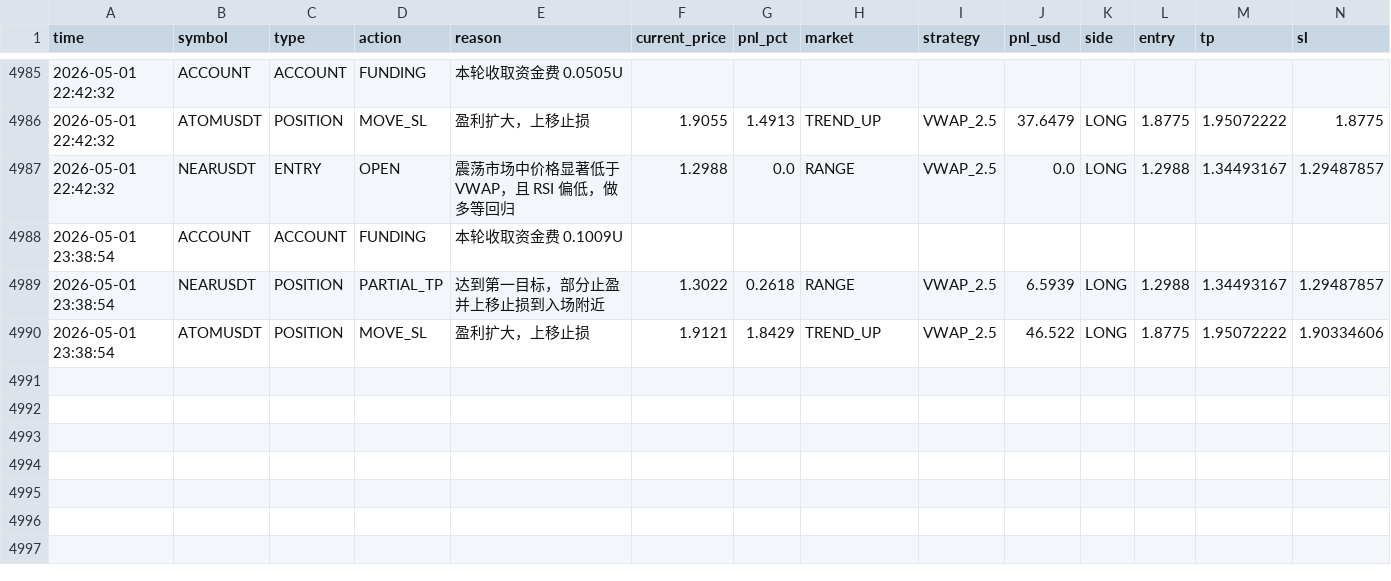
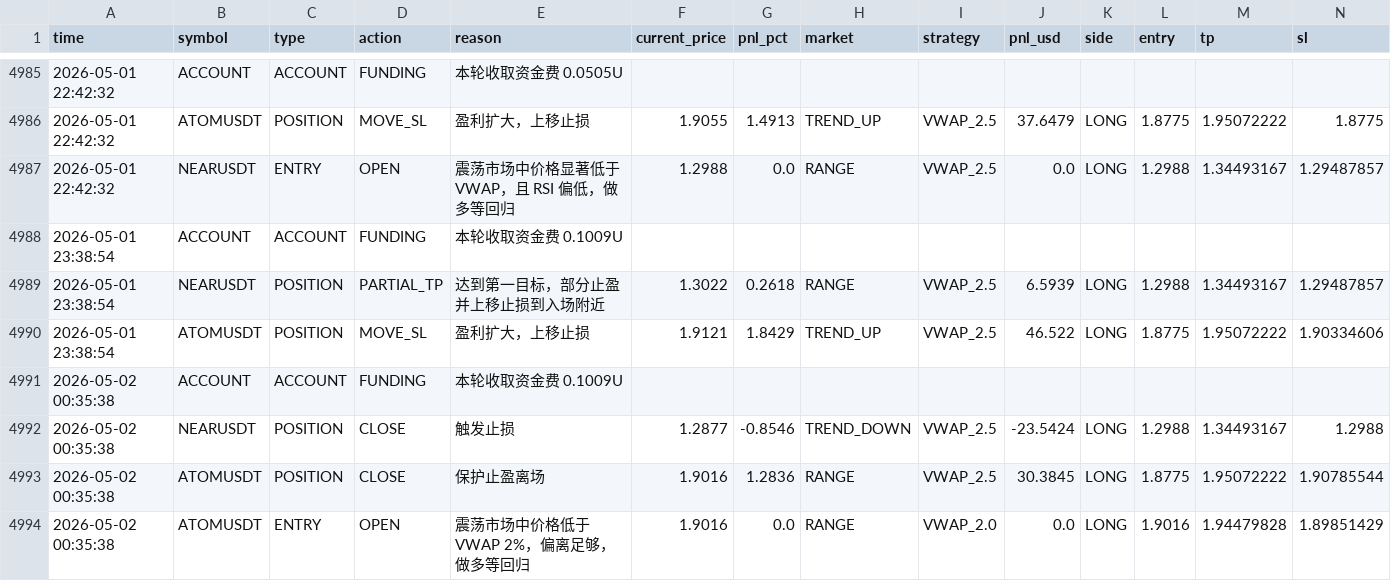
Before and after one commit to jihong0726/Back-Test, a CSV file: reports/decision_log.csv, drawn as a sheet; only a part is shown, gaps mark what is left out; rows hold the shown columns only; the diff names each change by its address in the sheet, - before the commit and + after, or states it on an @@ line.

```diff
--- a/reports/decision_log.csv
+++ b/reports/decision_log.csv
+row 4991: 2026-05-02 00:35:38 | ACCOUNT | ACCOUNT | FUNDING | 本轮收取资金费 0.1009U
+row 4992: 2026-05-02 00:35:38 | NEARUSDT | POSITION | CLOSE | 触发止损 | 1.2877 | -0.8546 | TREND_DOWN | VWAP_2.5 | -23.5424 | LONG | 1.2988 | 1.34493167 | 1.2988
+row 4993: 2026-05-02 00:35:38 | ATOMUSDT | POSITION | CLOSE | 保护止盈离场 | 1.9016 | 1.2836 | RANGE | VWAP_2.5 | 30.3845 | LONG | 1.8775 | 1.95072222 | 1.90785544
+row 4994: 2026-05-02 00:35:38 | ATOMUSDT | ENTRY | OPEN | 震荡市场中价格低于 VWAP 2%，偏离足够，做多等回归 | 1.9016 | 0.0 | RANGE | VWAP_2.0 | 0.0 | LONG | 1.9016 | 1.94479828 | 1.89851429
```
Also changed, not shown: 5 other files.
